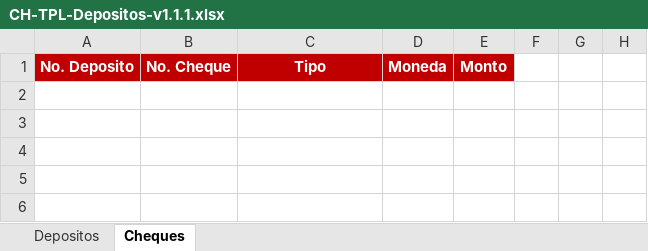
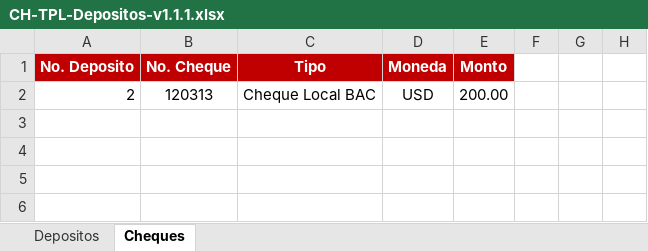
Before and after one commit to randy-kauffman/CashHub, an Excel workbook: docs/plantillas/CH-TPL-Depositos-v1.1.1.xlsx, sheet Cheques, drawn as a sheet; only a part is shown; values as stored, in another font and other column widths than the file's, no borders; conditional formats and table styles not drawn; removed rows and columns are numbered as before the commit, all else as after; the diff names each change by its address in the sheet, - before the commit and + after, or states it on an @@ line.

```diff
--- a/docs/plantillas/CH-TPL-Depositos-v1.1.1.xlsx (sheet Cheques)
+++ b/docs/plantillas/CH-TPL-Depositos-v1.1.1.xlsx (sheet Cheques)
-row 2:  |  |  |  |  | 0 | 200 | 1
+row 2: 2 | 120313 | Cheque Local BAC | USD | 200.00 | 0 | 200 | 1
```
Also changed, not shown: sheet Depositos.
